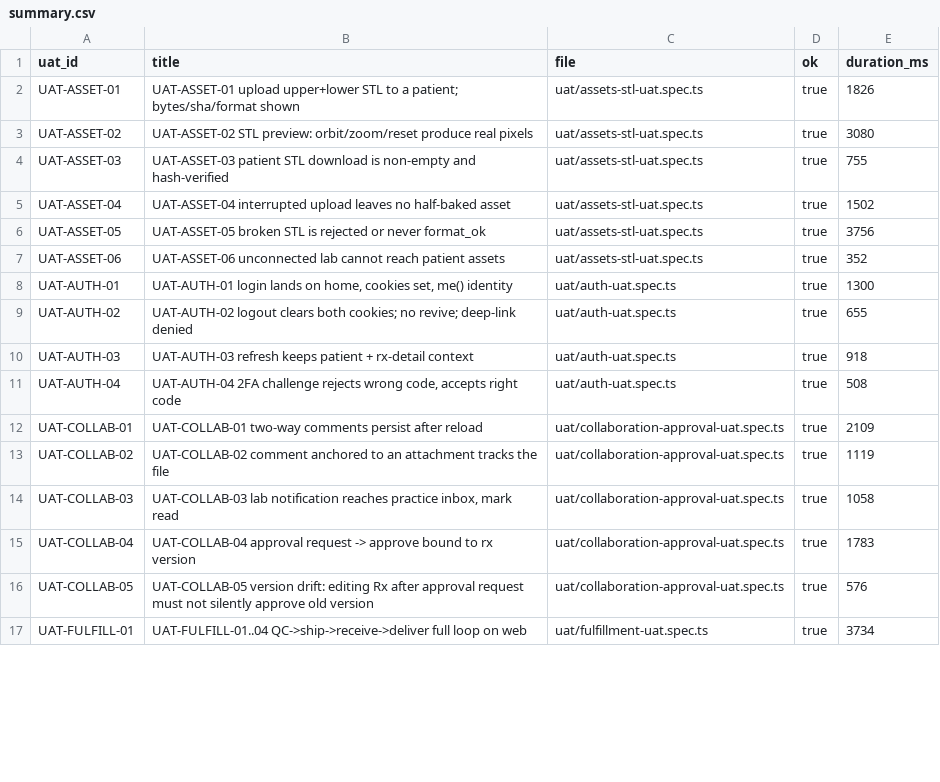
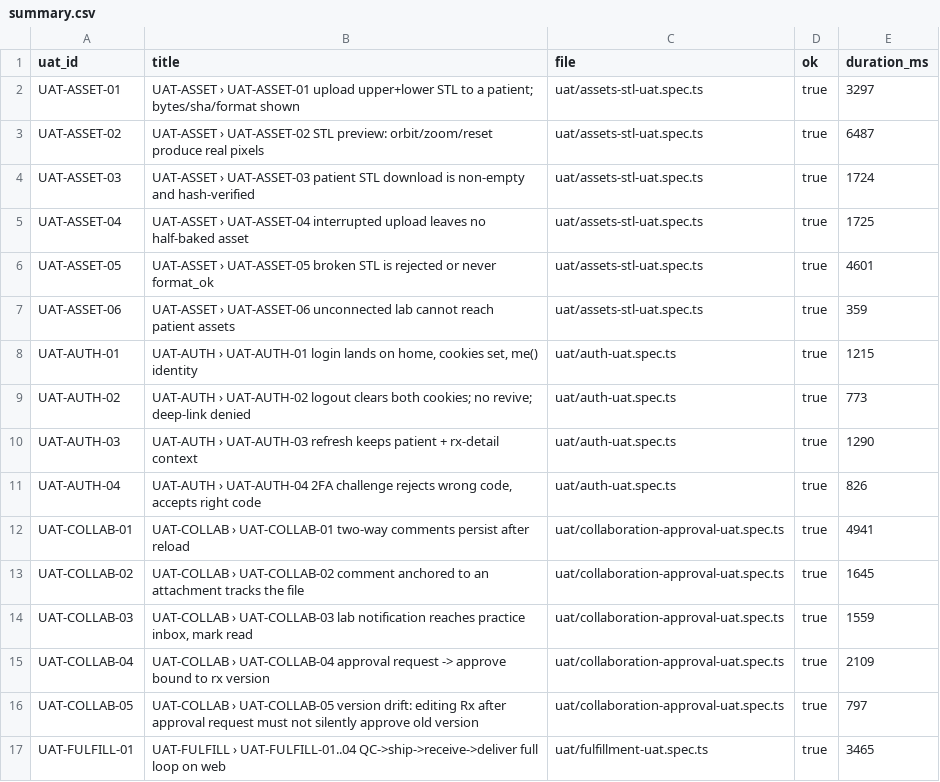
Before and after one commit to xiwei9871/open-rx, a CSV file: docs/audit/evidence/virtual-clinic/summary.csv, drawn as a sheet; only a part is shown; the diff covers the shown part only.

```diff
--- a/docs/audit/evidence/virtual-clinic/summary.csv
+++ b/docs/audit/evidence/virtual-clinic/summary.csv
@@ -1,17 +1,17 @@
 uat_id,title,file,ok,duration_ms
-UAT-ASSET-01,"UAT-ASSET-01 upload upper+lower STL to a patient; bytes/sha/format shown",uat/assets-stl-uat.spec.ts,true,1826
-UAT-ASSET-02,"UAT-ASSET-02 STL preview: orbit/zoom/reset produce real pixels",uat/assets-stl-uat.spec.ts,true,3080
-UAT-ASSET-03,"UAT-ASSET-03 patient STL download is non-empty and hash-verified",uat/assets-stl-uat.spec.ts,true,755
-UAT-ASSET-04,"UAT-ASSET-04 interrupted upload leaves no half-baked asset",uat/assets-stl-uat.spec.ts,true,1502
-UAT-ASSET-05,"UAT-ASSET-05 broken STL is rejected or never format_ok",uat/assets-stl-uat.spec.ts,true,3756
-UAT-ASSET-06,"UAT-ASSET-06 unconnected lab cannot reach patient assets",uat/assets-stl-uat.spec.ts,true,352
-UAT-AUTH-01,"UAT-AUTH-01 login lands on home, cookies set, me() identity",uat/auth-uat.spec.ts,true,1300
-UAT-AUTH-02,"UAT-AUTH-02 logout clears both cookies; no revive; deep-link denied",uat/auth-uat.spec.ts,true,655
-UAT-AUTH-03,"UAT-AUTH-03 refresh keeps patient + rx-detail context",uat/auth-uat.spec.ts,true,918
-UAT-AUTH-04,"UAT-AUTH-04 2FA challenge rejects wrong code, accepts right code",uat/auth-uat.spec.ts,true,508
-UAT-COLLAB-01,"UAT-COLLAB-01 two-way comments persist after reload",uat/collaboration-approval-uat.spec.ts,true,2109
-UAT-COLLAB-02,"UAT-COLLAB-02 comment anchored to an attachment tracks the file",uat/collaboration-approval-uat.spec.ts,true,1119
-UAT-COLLAB-03,"UAT-COLLAB-03 lab notification reaches practice inbox, mark read",uat/collaboration-approval-uat.spec.ts,true,1058
-UAT-COLLAB-04,"UAT-COLLAB-04 approval request -> approve bound to rx version",uat/collaboration-approval-uat.spec.ts,true,1783
-UAT-COLLAB-05,"UAT-COLLAB-05 version drift: editing Rx after approval request must not silently approve old version",uat/collaboration-approval-uat.spec.ts,true,576
-UAT-FULFILL-01,"UAT-FULFILL-01..04 QC->ship->receive->deliver full loop on web",uat/fulfillment-uat.spec.ts,true,3734
+UAT-ASSET-01,"UAT-ASSET › UAT-ASSET-01 upload upper+lower STL to a patient; bytes/sha/format shown",uat/assets-stl-uat.spec.ts,true,3297
+UAT-ASSET-02,"UAT-ASSET › UAT-ASSET-02 STL preview: orbit/zoom/reset produce real pixels",uat/assets-stl-uat.spec.ts,true,6487
+UAT-ASSET-03,"UAT-ASSET › UAT-ASSET-03 patient STL download is non-empty and hash-verified",uat/assets-stl-uat.spec.ts,true,1724
+UAT-ASSET-04,"UAT-ASSET › UAT-ASSET-04 interrupted upload leaves no half-baked asset",uat/assets-stl-uat.spec.ts,true,1725
+UAT-ASSET-05,"UAT-ASSET › UAT-ASSET-05 broken STL is rejected or never format_ok",uat/assets-stl-uat.spec.ts,true,4601
+UAT-ASSET-06,"UAT-ASSET › UAT-ASSET-06 unconnected lab cannot reach patient assets",uat/assets-stl-uat.spec.ts,true,359
+UAT-AUTH-01,"UAT-AUTH › UAT-AUTH-01 login lands on home, cookies set, me() identity",uat/auth-uat.spec.ts,true,1215
+UAT-AUTH-02,"UAT-AUTH › UAT-AUTH-02 logout clears both cookies; no revive; deep-link denied",uat/auth-uat.spec.ts,true,773
+UAT-AUTH-03,"UAT-AUTH › UAT-AUTH-03 refresh keeps patient + rx-detail context",uat/auth-uat.spec.ts,true,1290
+UAT-AUTH-04,"UAT-AUTH › UAT-AUTH-04 2FA challenge rejects wrong code, accepts right code",uat/auth-uat.spec.ts,true,826
+UAT-COLLAB-01,"UAT-COLLAB › UAT-COLLAB-01 two-way comments persist after reload",uat/collaboration-approval-uat.spec.ts,true,4941
+UAT-COLLAB-02,"UAT-COLLAB › UAT-COLLAB-02 comment anchored to an attachment tracks the file",uat/collaboration-approval-uat.spec.ts,true,1645
+UAT-COLLAB-03,"UAT-COLLAB › UAT-COLLAB-03 lab notification reaches practice inbox, mark read",uat/collaboration-approval-uat.spec.ts,true,1559
+UAT-COLLAB-04,"UAT-COLLAB › UAT-COLLAB-04 approval request -> approve bound to rx version",uat/collaboration-approval-uat.spec.ts,true,2109
+UAT-COLLAB-05,"UAT-COLLAB › UAT-COLLAB-05 version drift: editing Rx after approval request must not silently approve old version",uat/collaboration-approval-uat.spec.ts,true,797
+UAT-FULFILL-01,"UAT-FULFILL › UAT-FULFILL-01..04 QC->ship->receive->deliver full loop on web",uat/fulfillment-uat.spec.ts,true,3465
```
Also changed, not shown: 67 edited cells elsewhere in this file, 20 other files.
